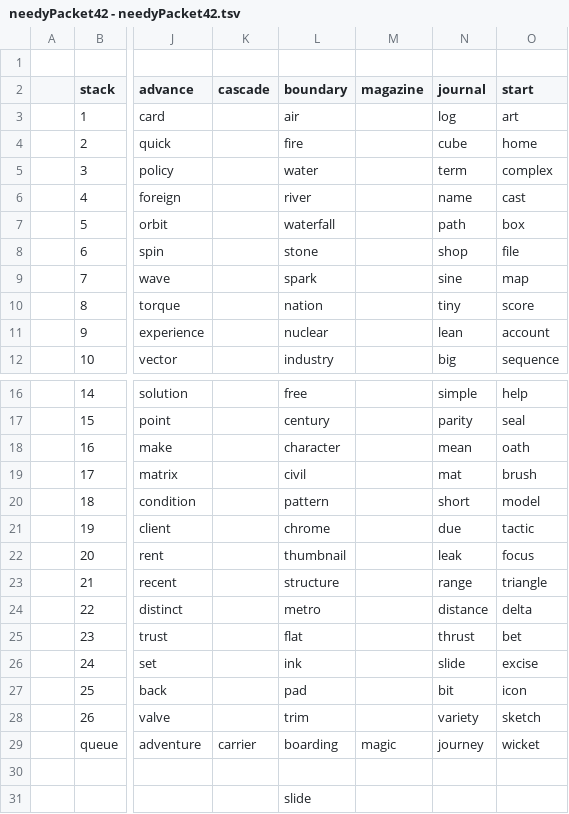
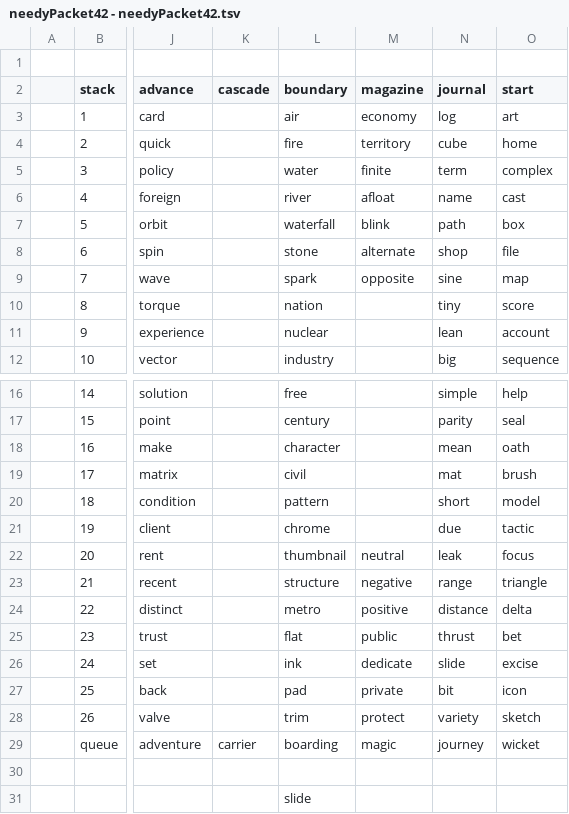
Before and after one commit to openroot/onlyIf31, a TSV file: onlyIf31/asset/needyPacket42/needyPacket42 - needyPacket42.tsv, drawn as a sheet; only a part is shown, gaps mark what is left out; the diff names each change by its address in the sheet, - before the commit and + after, or states it on an @@ line.

Commit message:
update

```diff
--- a/onlyIf31/asset/needyPacket42/needyPacket42 - needyPacket42.tsv
+++ b/onlyIf31/asset/needyPacket42/needyPacket42 - needyPacket42.tsv
-M3 (magazine): (empty)
+M3 (magazine): economy
-M4 (magazine): (empty)
+M4 (magazine): territory
-M5 (magazine): (empty)
+M5 (magazine): finite
-M6 (magazine): (empty)
+M6 (magazine): afloat
-M7 (magazine): (empty)
+M7 (magazine): blink
-M8 (magazine): (empty)
+M8 (magazine): alternate
-M9 (magazine): (empty)
+M9 (magazine): opposite
-M22 (magazine): (empty)
+M22 (magazine): neutral
-M23 (magazine): (empty)
+M23 (magazine): negative
-M24 (magazine): (empty)
+M24 (magazine): positive
-M25 (magazine): (empty)
+M25 (magazine): public
-M26 (magazine): (empty)
+M26 (magazine): dedicate
-M27 (magazine): (empty)
+M27 (magazine): private
-M28 (magazine): (empty)
+M28 (magazine): protect
```
